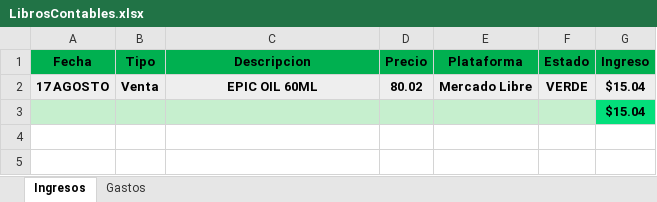
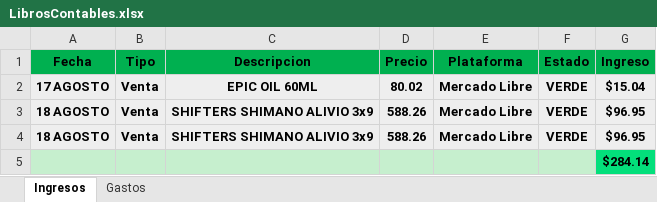
Before and after one commit to Alisbasa/EPIC-MOUNTAIN-SYSTEM, an Excel workbook: JavaApplication19/src/excel/LibrosContables.xlsx, sheet Ingresos, drawn as a sheet; values as stored, in another font and other column widths than the file's, no borders; addresses are those after the commit; the diff names each change by its address in the sheet, - before the commit and + after, or states it on an @@ line.

```diff
--- a/JavaApplication19/src/excel/LibrosContables.xlsx (sheet Ingresos)
+++ b/JavaApplication19/src/excel/LibrosContables.xlsx (sheet Ingresos)
+row 3: 18 AGOSTO | Venta | SHIFTERS SHIMANO ALIVIO 3x9 | 588.26 | Mercado Libre | VERDE | $96.95
+row 4: 18 AGOSTO | Venta | SHIFTERS SHIMANO ALIVIO 3x9 | 588.26 | Mercado Libre | VERDE | $96.95
-G5 (Ingreso): $15.04
+G5 (Ingreso): $284.14
```
Also changed, not shown: JavaApplication19/src/20/Equipo y Mobiliario.xlsx, JavaApplication19/src/excel/CRM.xlsx, 11 other files.
